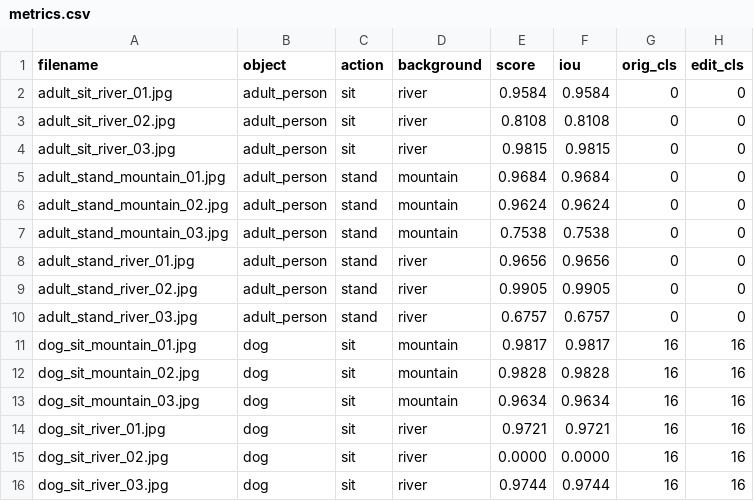
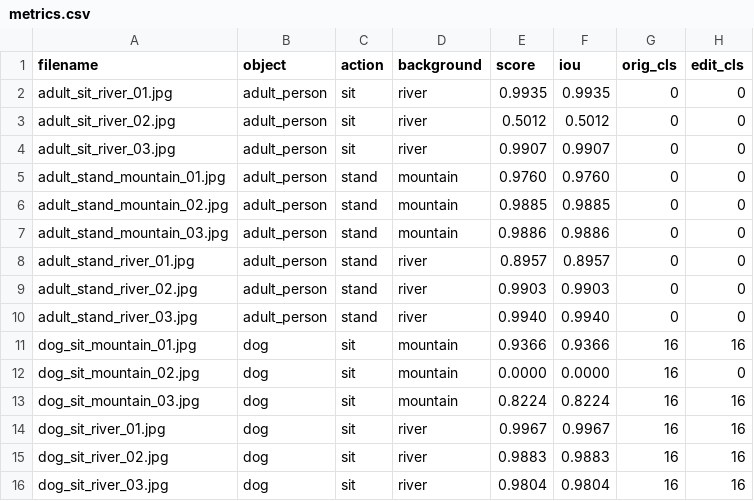
Before and after one commit to Sherry1247/self_improving_editor, a CSV file: data/metrics.csv, drawn as a sheet.

```diff
--- a/data/metrics.csv
+++ b/data/metrics.csv
@@ -1,16 +1,16 @@
 filename,object,action,background,score,iou,orig_cls,edit_cls
-adult_sit_river_01.jpg,adult_person,sit,river,0.9584,0.9584,0,0
-adult_sit_river_02.jpg,adult_person,sit,river,0.8108,0.8108,0,0
-adult_sit_river_03.jpg,adult_person,sit,river,0.9815,0.9815,0,0
-adult_stand_mountain_01.jpg,adult_person,stand,mountain,0.9684,0.9684,0,0
-adult_stand_mountain_02.jpg,adult_person,stand,mountain,0.9624,0.9624,0,0
-adult_stand_mountain_03.jpg,adult_person,stand,mountain,0.7538,0.7538,0,0
-adult_stand_river_01.jpg,adult_person,stand,river,0.9656,0.9656,0,0
-adult_stand_river_02.jpg,adult_person,stand,river,0.9905,0.9905,0,0
-adult_stand_river_03.jpg,adult_person,stand,river,0.6757,0.6757,0,0
-dog_sit_mountain_01.jpg,dog,sit,mountain,0.9817,0.9817,16,16
-dog_sit_mountain_02.jpg,dog,sit,mountain,0.9828,0.9828,16,16
-dog_sit_mountain_03.jpg,dog,sit,mountain,0.9634,0.9634,16,16
-dog_sit_river_01.jpg,dog,sit,river,0.9721,0.9721,16,16
-dog_sit_river_02.jpg,dog,sit,river,0.0000,0.0000,16,16
-dog_sit_river_03.jpg,dog,sit,river,0.9744,0.9744,16,16
+adult_sit_river_01.jpg,adult_person,sit,river,0.9935,0.9935,0,0
+adult_sit_river_02.jpg,adult_person,sit,river,0.5012,0.5012,0,0
+adult_sit_river_03.jpg,adult_person,sit,river,0.9907,0.9907,0,0
+adult_stand_mountain_01.jpg,adult_person,stand,mountain,0.9760,0.9760,0,0
+adult_stand_mountain_02.jpg,adult_person,stand,mountain,0.9885,0.9885,0,0
+adult_stand_mountain_03.jpg,adult_person,stand,mountain,0.9886,0.9886,0,0
+adult_stand_river_01.jpg,adult_person,stand,river,0.8957,0.8957,0,0
+adult_stand_river_02.jpg,adult_person,stand,river,0.9903,0.9903,0,0
+adult_stand_river_03.jpg,adult_person,stand,river,0.9940,0.9940,0,0
+dog_sit_mountain_01.jpg,dog,sit,mountain,0.9366,0.9366,16,16
+dog_sit_mountain_02.jpg,dog,sit,mountain,0.0000,0.0000,16,0
+dog_sit_mountain_03.jpg,dog,sit,mountain,0.8224,0.8224,16,16
+dog_sit_river_01.jpg,dog,sit,river,0.9967,0.9967,16,16
+dog_sit_river_02.jpg,dog,sit,river,0.9883,0.9883,16,16
+dog_sit_river_03.jpg,dog,sit,river,0.9804,0.9804,16,16
```
Also changed, not shown: 46 other files.
